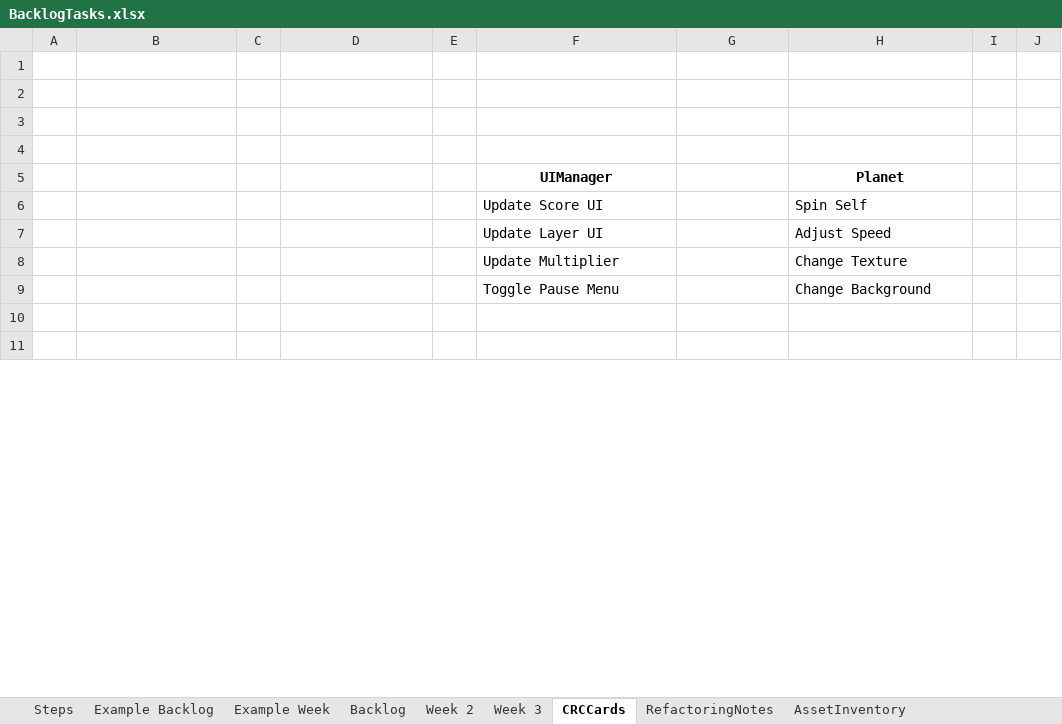
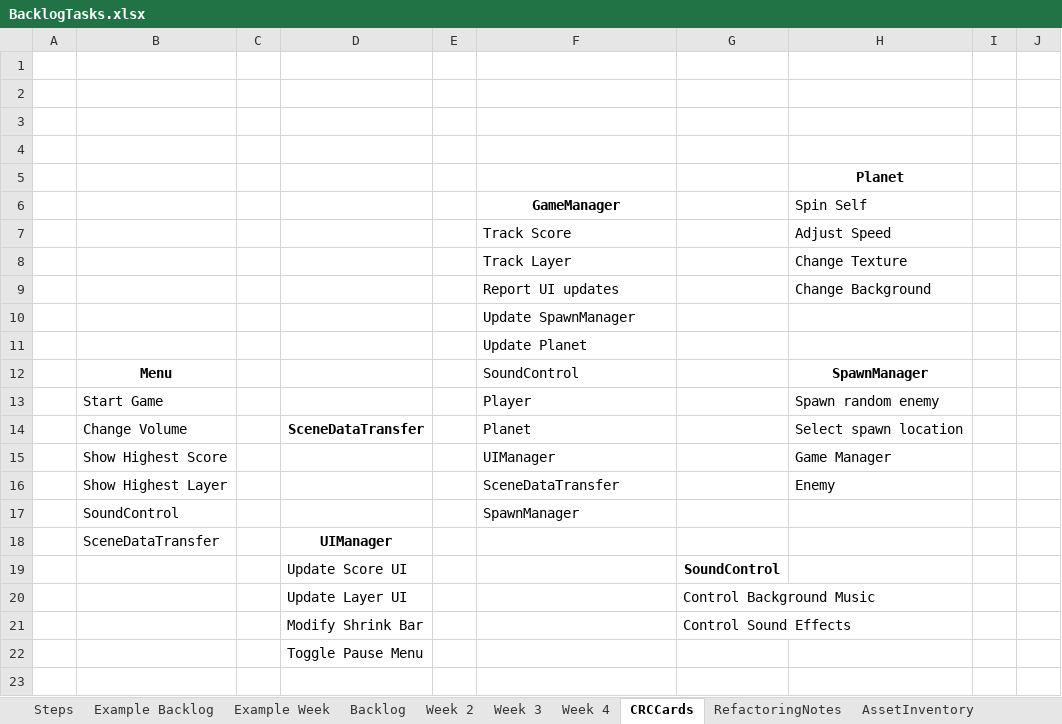
Before and after one commit to haziboro/CoreRun, an Excel workbook: BacklogTasks.xlsx, sheet CRCCards, drawn as a sheet; only a part is shown; the shorter side is filled out with more unchanged rows; values as stored, in another font and other column widths than the file's, no borders; charts and pictures not drawn; the diff covers the shown part only; the diff names each change by its address in the sheet, - before the commit and + after, or states it on an @@ line.

```diff
--- a/BacklogTasks.xlsx (sheet CRCCards)
+++ b/BacklogTasks.xlsx (sheet CRCCards)
+sheet tab: Week 4
-F5 (GameManager): UIManager
+F5 (GameManager): (empty)
-F6: Update Score UI
+F6: GameManager
@@ F6 bold: off → on, alignment: left → center @@
-F7 (GameManager): Update Layer UI
+F7 (GameManager): Track Score
-F8 (GameManager): Update Multiplier
+F8 (GameManager): Track Layer
-F9 (GameManager): Toggle Pause Menu
+F9 (GameManager): Report UI updates
+row 10:  |  |  |  |  | Update SpawnManager
+row 11:  |  |  |  |  | Update Planet
+row 12:  | Menu |  |  |  | SoundControl |  | SpawnManager
+row 13:  | Start Game |  |  |  | Player |  | Spawn random enemy
+row 14:  | Change Volume |  | SceneDataTransfer |  | Planet |  | Select spawn location
+row 15:  | Show Highest Score |  |  |  | UIManager |  | Game Manager
+row 16:  | Show Highest Layer |  |  |  | SceneDataTransfer |  | Enemy
+row 17:  | SoundControl |  |  |  | SpawnManager
+row 18:  | SceneDataTransfer |  | UIManager
+row 19:  |  |  | Update Score UI |  |  | SoundControl
+row 20:  |  |  | Update Layer UI |  |  | Control Background Music
+row 21:  |  |  | Modify Shrink Bar |  |  | Control Sound Effects
+row 22:  |  |  | Toggle Pause Menu
+row 23: (empty)
```
Also changed, not shown: 7 added rows, 20 removed rows, 1 moved row, 1 edited cell and cell formats elsewhere in this sheet, sheet Week 3, sheet Backlog, sheet AssetInventory, sheet RefactoringNotes, sheet Week 2, charts or pictures, 10 other files.
